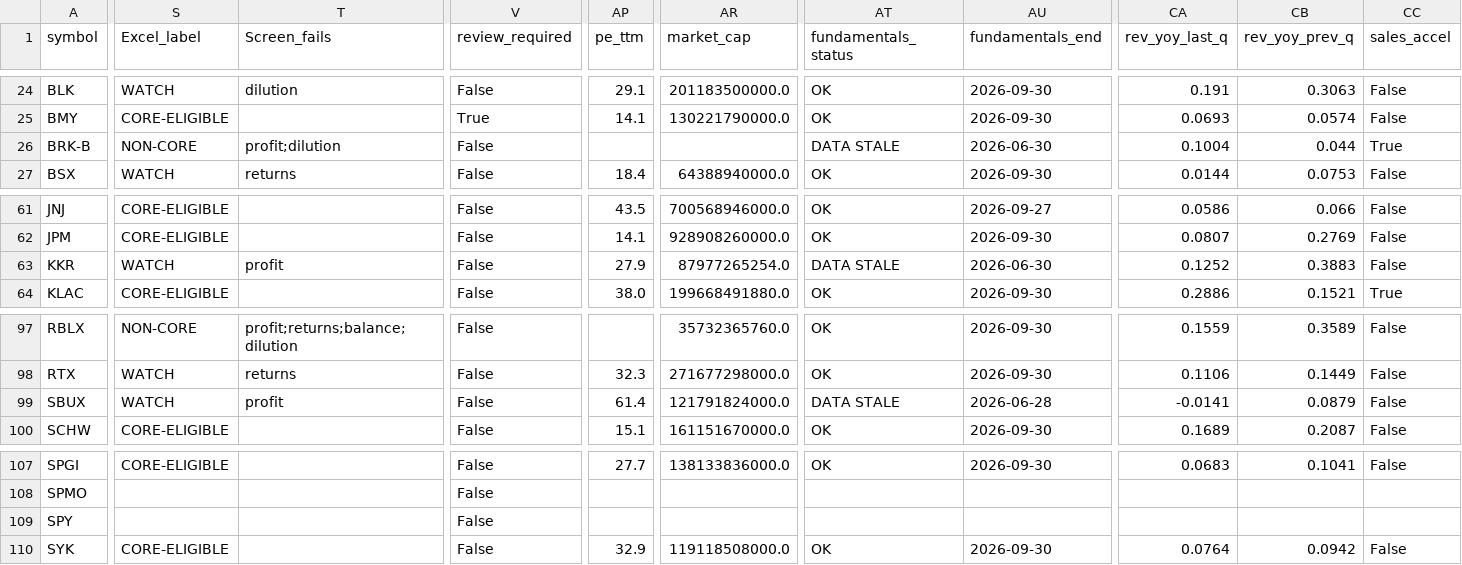
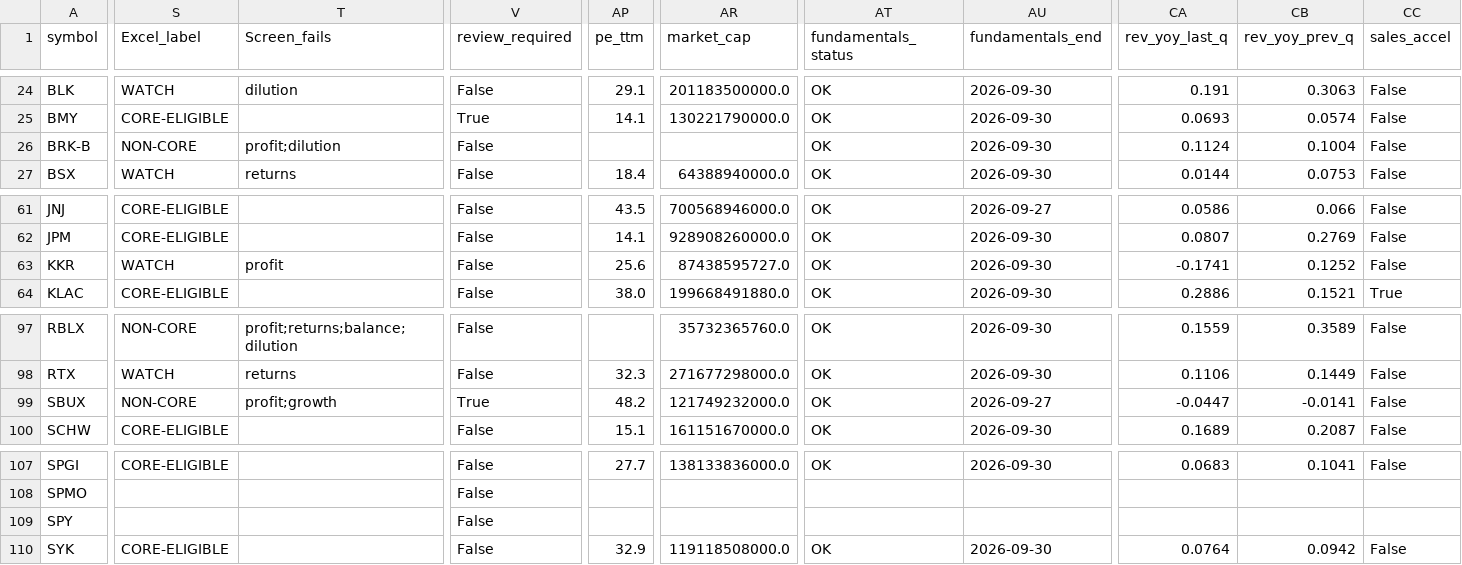
Before and after one commit to Liornim/spmo-market-bridge, a CSV file: core/current_state_latest.csv, drawn as a sheet; only a part is shown, gaps mark what is left out; the diff covers the shown part only; the diff names each change by its address in the sheet, - before the commit and + after, or states it on an @@ line.

```diff
--- a/core/current_state_latest.csv
+++ b/core/current_state_latest.csv
-AT26 (fundamentals_status): DATA STALE
+AT26 (fundamentals_status): OK
-AU26 (fundamentals_end): 2026-06-30
+AU26 (fundamentals_end): 2026-09-30
-CA26 (rev_yoy_last_q): 0.1004
+CA26 (rev_yoy_last_q): 0.1124
-CB26 (rev_yoy_prev_q): 0.044
+CB26 (rev_yoy_prev_q): 0.1004
-CC26 (sales_accel): True
+CC26 (sales_accel): False
-AP63 (pe_ttm): 27.9
+AP63 (pe_ttm): 25.6
-AR63 (market_cap): 87977265254.0
+AR63 (market_cap): 87438595727.0
-AT63 (fundamentals_status): DATA STALE
+AT63 (fundamentals_status): OK
-AU63 (fundamentals_end): 2026-06-30
+AU63 (fundamentals_end): 2026-09-30
-CA63 (rev_yoy_last_q): 0.1252
+CA63 (rev_yoy_last_q): -0.1741
-CB63 (rev_yoy_prev_q): 0.3883
+CB63 (rev_yoy_prev_q): 0.1252
-S99 (Excel_label): WATCH
+S99 (Excel_label): NON-CORE
-T99 (Screen_fails): profit
+T99 (Screen_fails): profit;growth
-V99 (review_required): False
+V99 (review_required): True
-AP99 (pe_ttm): 61.4
+AP99 (pe_ttm): 48.2
-AR99 (market_cap): 121791824000.0
+AR99 (market_cap): 121749232000.0
-AT99 (fundamentals_status): DATA STALE
+AT99 (fundamentals_status): OK
-AU99 (fundamentals_end): 2026-06-28
+AU99 (fundamentals_end): 2026-09-27
-CA99 (rev_yoy_last_q): -0.0141
+CA99 (rev_yoy_last_q): -0.0447
-CB99 (rev_yoy_prev_q): 0.0879
+CB99 (rev_yoy_prev_q): -0.0141
```
Also changed, not shown: 12 edited cells elsewhere in this file, core/daily_new.csv, core/history/state_2026-11-13.csv, 4 other files.
